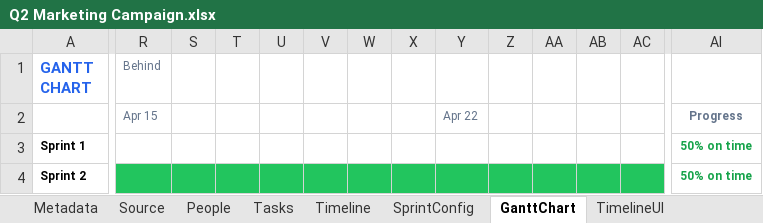
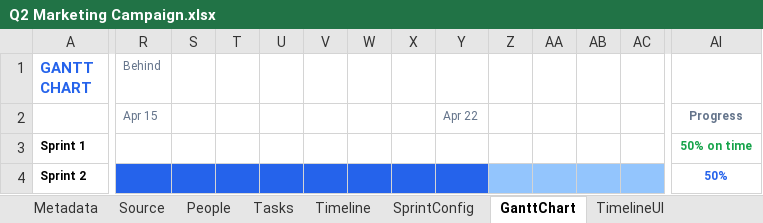
Before and after one commit to sayyidkhan/agenticpm, an Excel workbook: storage/Q2 Marketing Campaign.xlsx, sheet GanttChart, drawn as a sheet; only a part is shown, gaps mark what is left out; values as stored, in another font and other column widths than the file's, no borders; the diff covers the shown part only; the diff names each change by its address in the sheet, - before the commit and + after, or states it on an @@ line.

```diff
--- a/storage/Q2 Marketing Campaign.xlsx (sheet GanttChart)
+++ b/storage/Q2 Marketing Campaign.xlsx (sheet GanttChart)
-R4:Y4 fill: #22C55E
+R4:Y4 fill: #2563EB
-Z4:AC4 fill: #22C55E
+Z4:AC4 fill: #93C5FD
-AI4: 50% on time
+AI4: 50%
-AI4 text colour: #16A34A
+AI4 text colour: #2563EB
```
Also changed, not shown: cell formats elsewhere in this sheet, sheet Tasks, sheet Source, sheet TimelineUI, sheet Timeline, sheet Metadata, sheet People, 20 other files.
